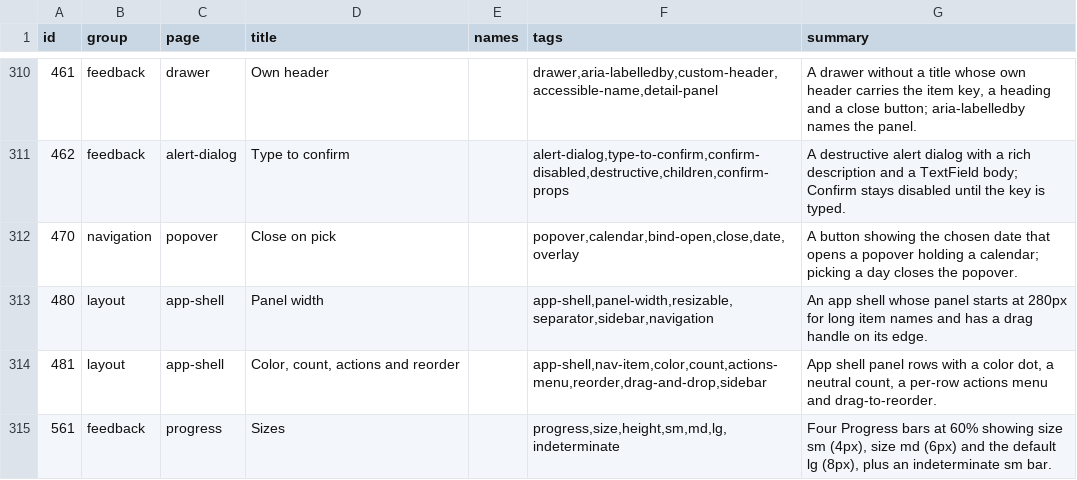
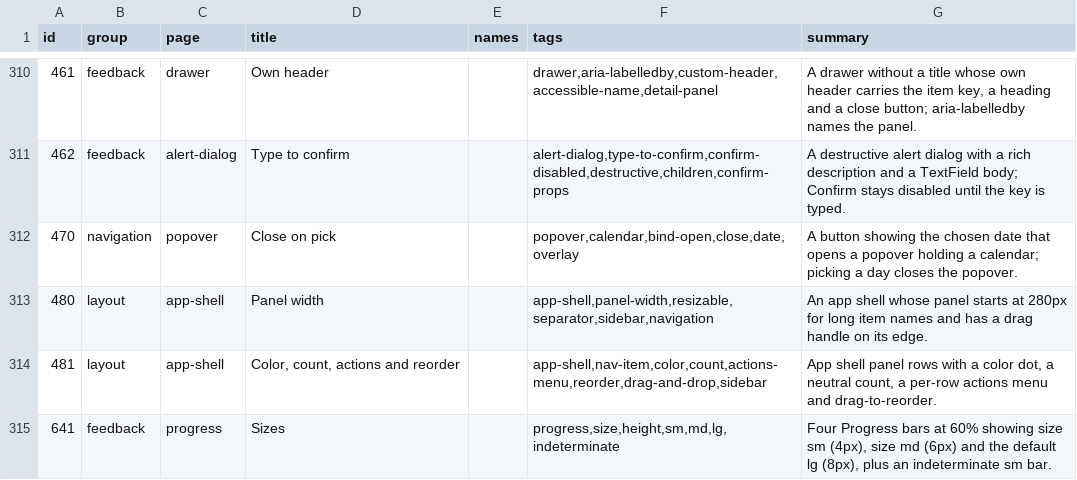
Before and after one commit to codeatlasdev/ui, a TSV file: site/public/api/v1/en/catalog.tsv, drawn as a sheet; only a part is shown, gaps mark what is left out.

```diff
--- a/site/public/api/v1/en/catalog.tsv
+++ b/site/public/api/v1/en/catalog.tsv
@@ -314,2 +314,2 @@ id	group	page	title	names	tags	summary
 481	layout	app-shell	Color, count, actions and reorder		app-shell,nav-item,color,count,actions-menu,reorder,drag-and-drop,sidebar	App shell panel rows with a color dot, a neutral count, a per-row actions menu and drag-to-reorder.
-561	feedback	progress	Sizes		progress,size,height,sm,md,lg,indeterminate	Four Progress bars at 60% showing size sm (4px), size md (6px) and the default lg (8px), plus an indeterminate sm bar.
+641	feedback	progress	Sizes		progress,size,height,sm,md,lg,indeterminate	Four Progress bars at 60% showing size sm (4px), size md (6px) and the default lg (8px), plus an indeterminate sm bar.
```
Also changed, not shown: 5 other files.
